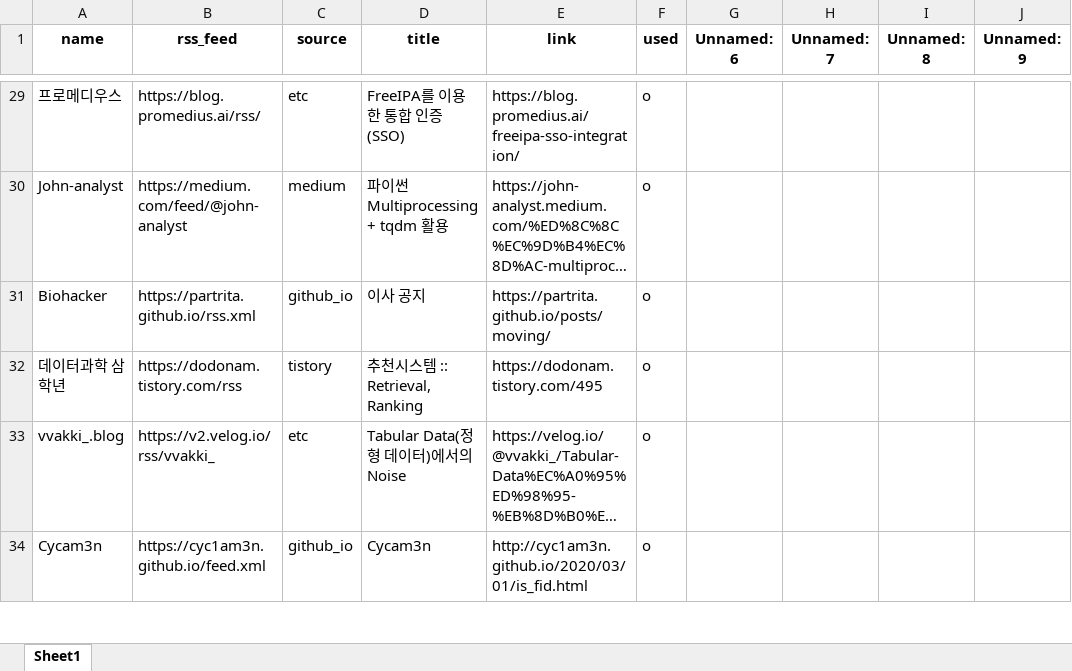
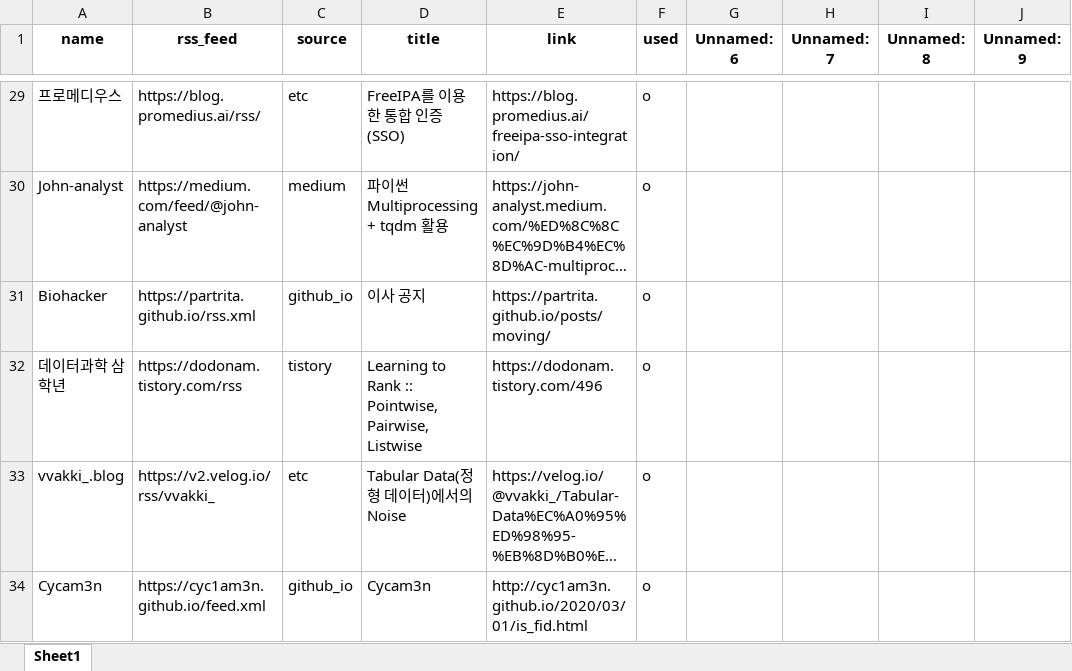
Before and after one commit to ainsuotain/today-mlblog-bot, an Excel workbook: Blogs_used_list.xlsx, sheet Sheet1, drawn as a sheet; only a part is shown, gaps mark what is left out; long unchanged cells end in …; values as stored, in another font and other column widths than the file's, no borders; the diff names each change by its address in the sheet, - before the commit and + after, or states it on an @@ line.

Commit message:
Auto - Update data with bot!

```diff
--- a/Blogs_used_list.xlsx (sheet Sheet1)
+++ b/Blogs_used_list.xlsx (sheet Sheet1)
-D32 (title): 추천시스템 :: Retrieval, Ranking
+D32 (title): Learning to Rank :: Pointwise, Pairwise, Listwise
-E32 (link): https://dodonam.tistory.com/495
+E32 (link): https://dodonam.tistory.com/496
```
Also changed, not shown: 1 other file.
